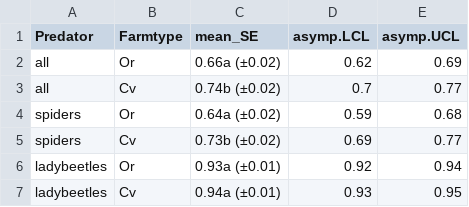
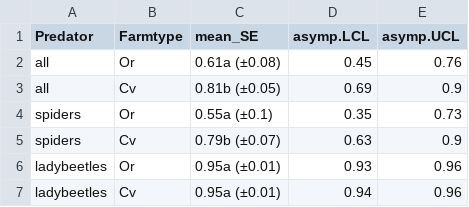
Before and after one commit to GenChangHSU/2025_Generalist_Predators_as_Pest_Specialists_in_Rice_Farms, a CSV file: Output/Data_clean/Posthoc_farmtype.csv, drawn as a sheet.

```diff
--- a/Output/Data_clean/Posthoc_farmtype.csv
+++ b/Output/Data_clean/Posthoc_farmtype.csv
@@ -1,7 +1,7 @@
 Predator,Farmtype,mean_SE,asymp.LCL,asymp.UCL
-all,Or,0.66a (±0.02),0.62,0.69
-all,Cv,0.74b (±0.02),0.7,0.77
-spiders,Or,0.64a (±0.02),0.59,0.68
-spiders,Cv,0.73b (±0.02),0.69,0.77
-ladybeetles,Or,0.93a (±0.01),0.92,0.94
-ladybeetles,Cv,0.94a (±0.01),0.93,0.95
+all,Or,0.61a (±0.08),0.45,0.76
+all,Cv,0.81b (±0.05),0.69,0.9
+spiders,Or,0.55a (±0.1),0.35,0.73
+spiders,Cv,0.79b (±0.07),0.63,0.9
+ladybeetles,Or,0.95a (±0.01),0.93,0.96
+ladybeetles,Cv,0.95a (±0.01),0.94,0.96
```
Also changed, not shown: Output/Data_clean/Posthoc_stage.csv, Output/Data_clean/betareg_out.csv, 8 other files.
